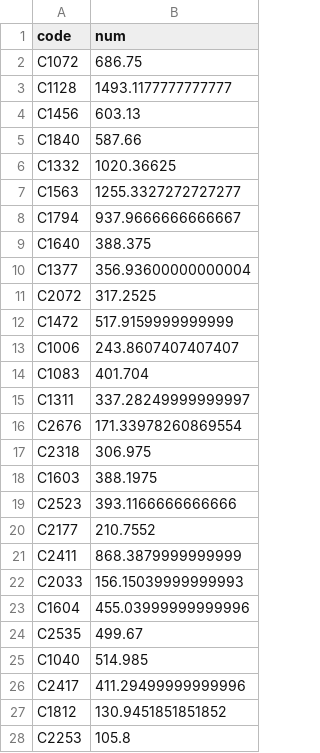
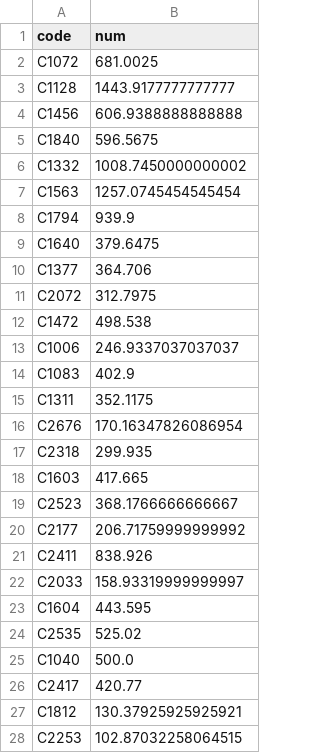
Before and after one commit to LDJWJ/parking_demand_competion, a CSV file: third_rf_0714.csv, drawn as a sheet; only a part is shown; the diff covers the shown part only.

```diff
--- a/third_rf_0714.csv
+++ b/third_rf_0714.csv
@@ -1,28 +1,28 @@
 code,num
-C1072,686.75
-C1128,1493.1177777777777
-C1456,603.13
-C1840,587.66
-C1332,1020.36625
-C1563,1255.3327272727277
-C1794,937.9666666666667
-C1640,388.375
-C1377,356.93600000000004
-C2072,317.2525
-C1472,517.9159999999999
-C1006,243.8607407407407
-C1083,401.704
-C1311,337.28249999999997
-C2676,171.33978260869554
-C2318,306.975
-C1603,388.1975
-C2523,393.1166666666666
-C2177,210.7552
-C2411,868.3879999999999
-C2033,156.15039999999993
-C1604,455.03999999999996
-C2535,499.67
-C1040,514.985
-C2417,411.29499999999996
-C1812,130.9451851851852
-C2253,105.8
+C1072,681.0025
+C1128,1443.9177777777777
+C1456,606.9388888888888
+C1840,596.5675
+C1332,1008.7450000000002
+C1563,1257.0745454545454
+C1794,939.9
+C1640,379.6475
+C1377,364.706
+C2072,312.7975
+C1472,498.538
+C1006,246.9337037037037
+C1083,402.9
+C1311,352.1175
+C2676,170.16347826086954
+C2318,299.935
+C1603,417.665
+C2523,368.1766666666667
+C2177,206.71759999999992
+C2411,838.926
+C2033,158.93319999999997
+C1604,443.595
+C2535,525.02
+C1040,500.0
+C2417,420.77
+C1812,130.37925925925921
+C2253,102.87032258064515
```
Also changed, not shown: 120 edited cells elsewhere in this file, fourth_rf_0714.csv, 5 other files.
